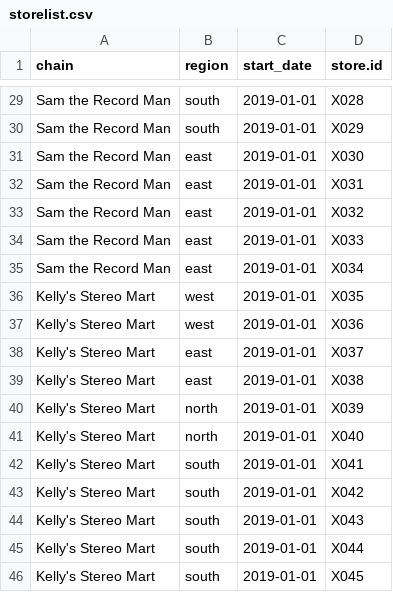
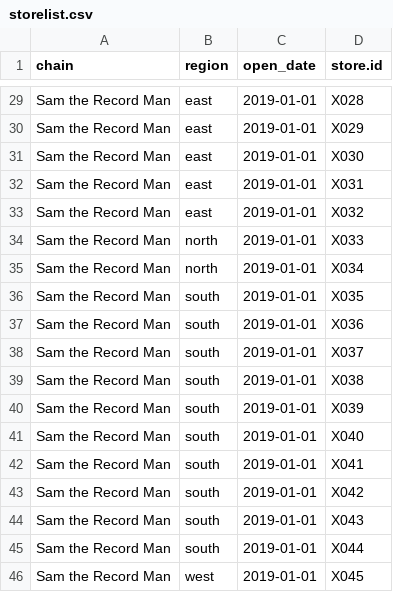
Before and after one commit to MonkmanMH/UVic_BIDA302, a CSV file: data/storelist.csv, drawn as a sheet; only a part is shown, gaps mark what is left out; the diff covers the shown part only; the diff names each change by its address in the sheet, - before the commit and + after, or states it on an @@ line.

Commit message:
more text, conditional on date

```diff
--- a/data/storelist.csv
+++ b/data/storelist.csv
-C1: start_date
+C1: open_date
-B29:B30 (region): south
+B29:B30 (region): east
-B34:B35 (region): east
+B34:B35 (region): north
-A36:A46 (chain): Kelly's Stereo Mart
+A36:A46 (chain): Sam the Record Man
-B36:B37 (region): west
+B36:B37 (region): south
-B38:B39 (region): east
+B38:B39 (region): south
-B40:B41 (region): north
+B40:B41 (region): south
-B46 (region): south
+B46 (region): west
```
Also changed, not shown: 40 edited cells elsewhere in this file, data/classic_rock_25_538.csv, 1 other file.
